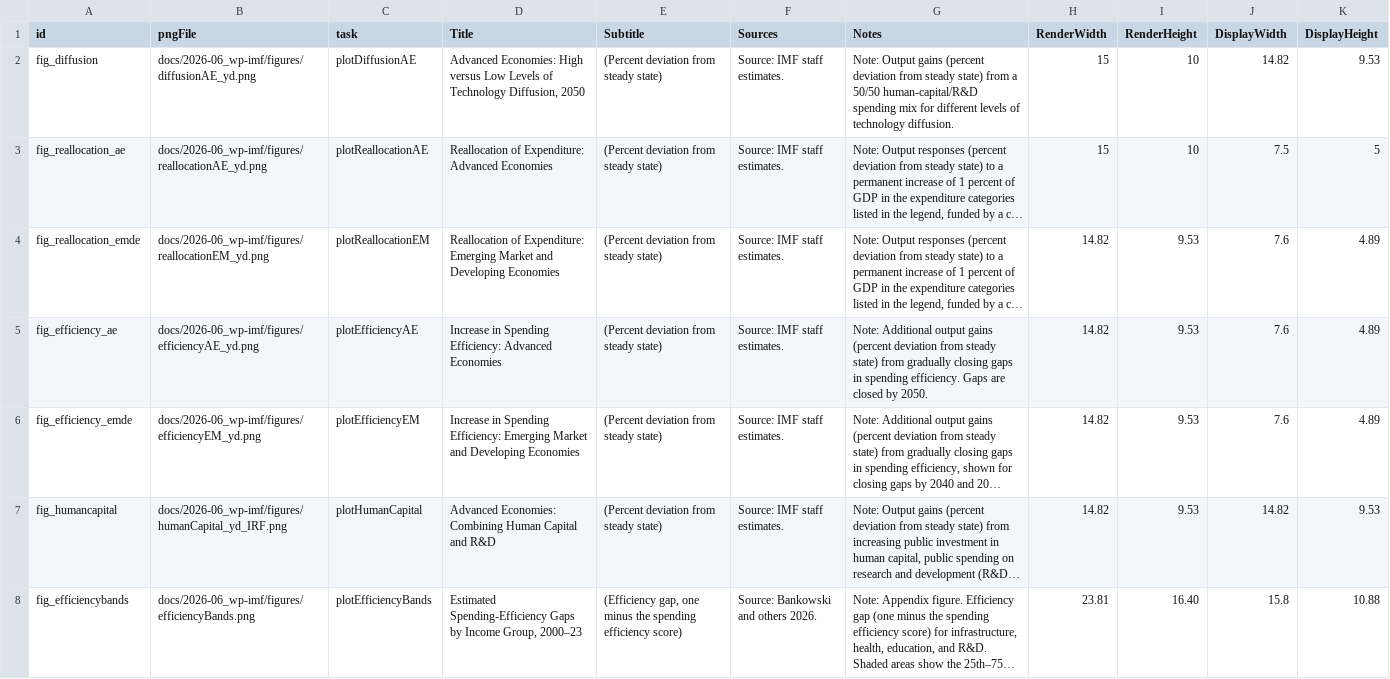
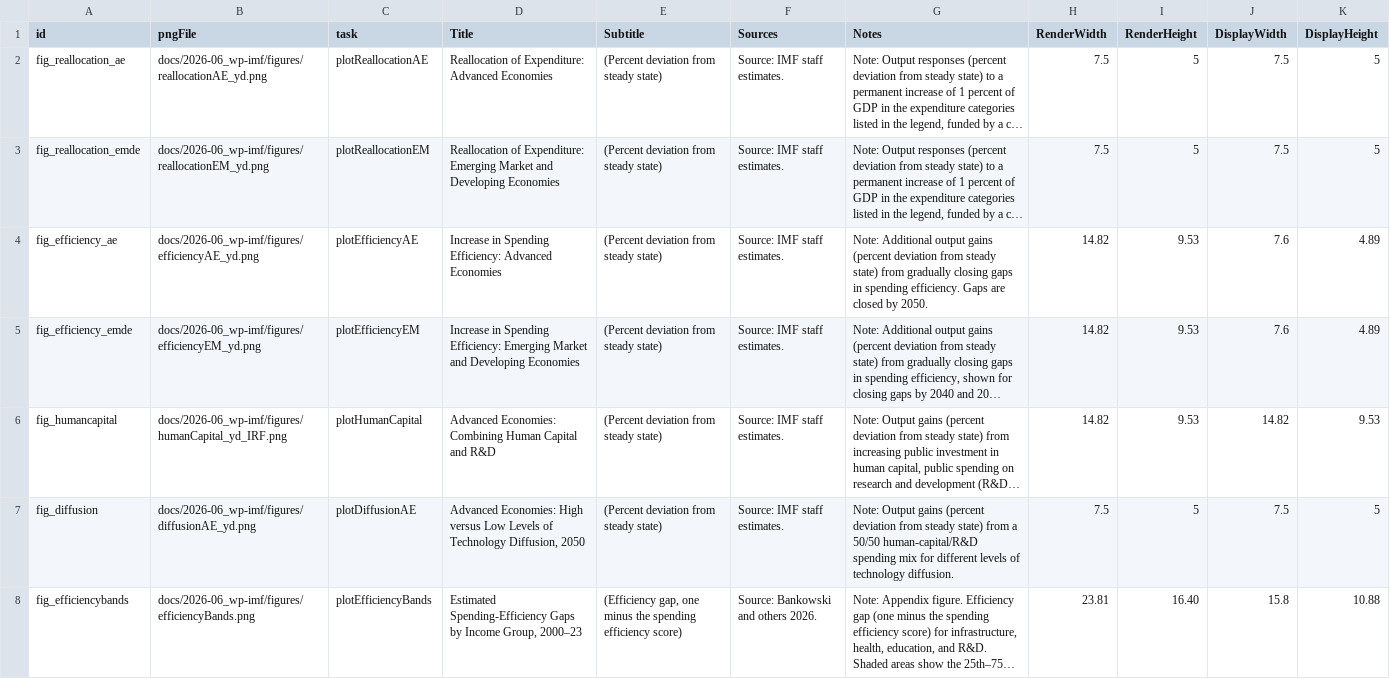
Before and after one commit to kbankowski-econ/2025-05_spendingModelling, a CSV file: pyScripts/2026-06_wp-imf/chartTable.csv, drawn as a sheet; long unchanged cells end in …; removed rows and columns are numbered as before the commit, all else as after; the diff names each change by its address in the sheet, - before the commit and + after, or states it on an @@ line.

Commit message:
Re-ordering in the chartTable

```diff
--- a/pyScripts/2026-06_wp-imf/chartTable.csv
+++ b/pyScripts/2026-06_wp-imf/chartTable.csv
-row 2: fig_diffusion | docs/2026-06_wp-imf/figures/diffusionAE_yd.png | plotDiffusionAE | Advanced Economies: High versus Low Levels of Technology Diffusion, 2050 | (Percent deviation from steady state) | Source: IMF staff estimates. | Note: Output gains (percent deviation from steady state) from a 50/50 human-capital/R&D spending mix for different levels of technology diffusion. | 15 | 10 | 14.82 | 9.53
-H2 (RenderWidth): 15
+H2 (RenderWidth): 7.5
-I2 (RenderHeight): 10
+I2 (RenderHeight): 5
-H3 (RenderWidth): 14.82
+H3 (RenderWidth): 7.5
-I3 (RenderHeight): 9.53
+I3 (RenderHeight): 5
-J3 (DisplayWidth): 7.6
+J3 (DisplayWidth): 7.5
-K3 (DisplayHeight): 4.89
+K3 (DisplayHeight): 5
+row 7: fig_diffusion | docs/2026-06_wp-imf/figures/diffusionAE_yd.png | plotDiffusionAE | Advanced Economies: High versus Low Levels of Technology Diffusion, 2050 | (Percent deviation from steady state) | Source: IMF staff estimates. | Note: Output gains (percent deviation from steady state) from a 50/50 human-capital/R&D spending mix for different levels of technology diffusion. | 7.5 | 5 | 7.5 | 5
```
